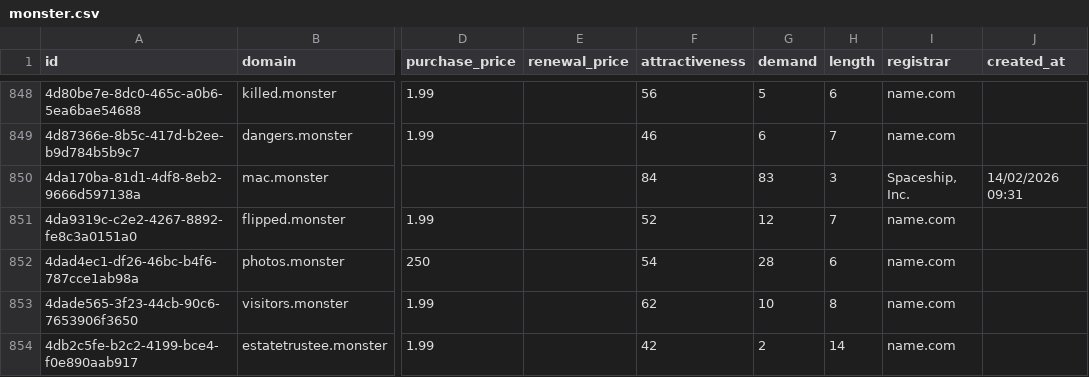
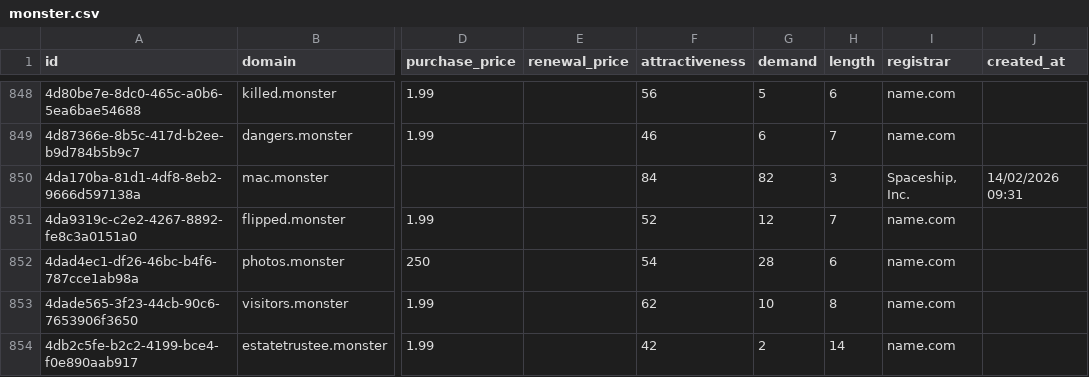
Before and after one commit to UniqueDomains/monster-oneword-domains, a CSV file: monster.csv, drawn as a sheet; only a part is shown, gaps mark what is left out; the diff names each change by its address in the sheet, - before the commit and + after, or states it on an @@ line.

Commit message:
Domains update

```diff
--- a/monster.csv
+++ b/monster.csv
-G850 (demand): 83
+G850 (demand): 82
```
Also changed, not shown: 4 other files.
